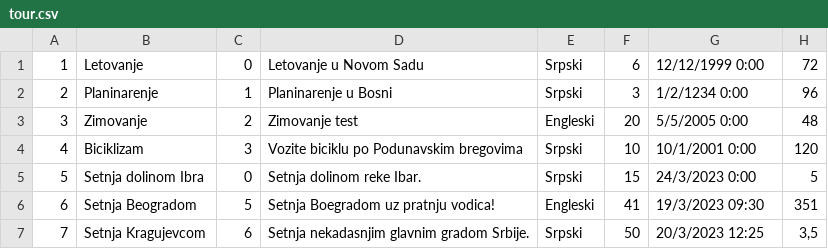
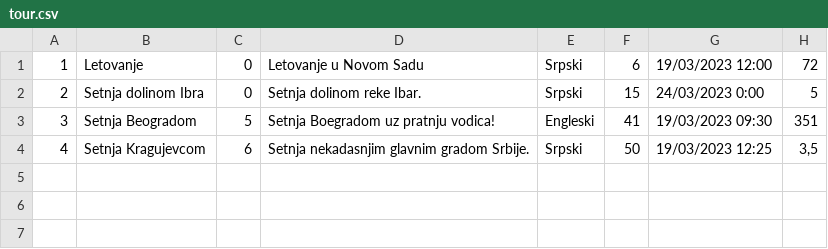
Before and after one commit to banja001/Alt-F4, a CSV file: booking/booking/Resources/Data/tour.csv, drawn as a sheet.

Commit message:
Created Tour attendance, created window and bindings

```diff
--- a/booking/booking/Resources/Data/tour.csv
+++ b/booking/booking/Resources/Data/tour.csv
@@ -1,7 +1,4 @@
-1|Letovanje|0|Letovanje u Novom Sadu|Srpski|6|12/12/1999 0:00|72
-2|Planinarenje|1|Planinarenje u Bosni|Srpski|3|1/2/1234 0:00|96
-3|Zimovanje|2|Zimovanje test|Engleski|20|5/5/2005 0:00|48
-4|Biciklizam|3|Vozite biciklu po Podunavskim bregovima|Srpski|10|10/1/2001 0:00|120
-5|Setnja dolinom Ibra|0|Setnja dolinom reke Ibar.|Srpski|15|24/3/2023 0:00|5
-6|Setnja Beogradom|5|Setnja Boegradom uz pratnju vodica!|Engleski|41|19/3/2023 09:30|351
-7|Setnja Kragujevcom|6|Setnja nekadasnjim glavnim gradom Srbije.|Srpski|50|20/3/2023 12:25|3,5
+1|Letovanje|0|Letovanje u Novom Sadu|Srpski|6|19/03/2023 12:00|72
+2|Setnja dolinom Ibra|0|Setnja dolinom reke Ibar.|Srpski|15|24/03/2023 0:00|5
+3|Setnja Beogradom|5|Setnja Boegradom uz pratnju vodica!|Engleski|41|19/03/2023 09:30|351
+4|Setnja Kragujevcom|6|Setnja nekadasnjim glavnim gradom Srbije.|Srpski|50|19/03/2023 12:25|3,5
```
Also changed, not shown: booking/booking/Resources/Data/checkpoint.csv, 15 other files.
